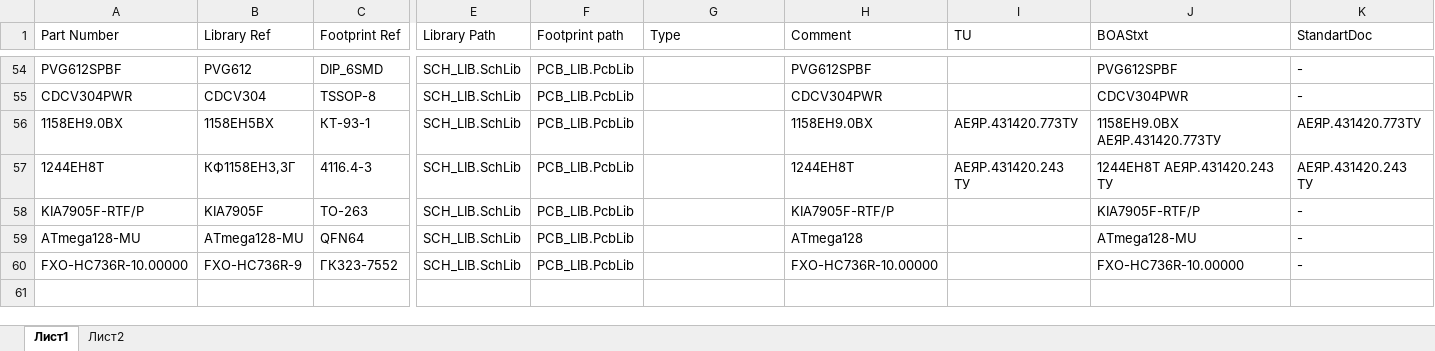
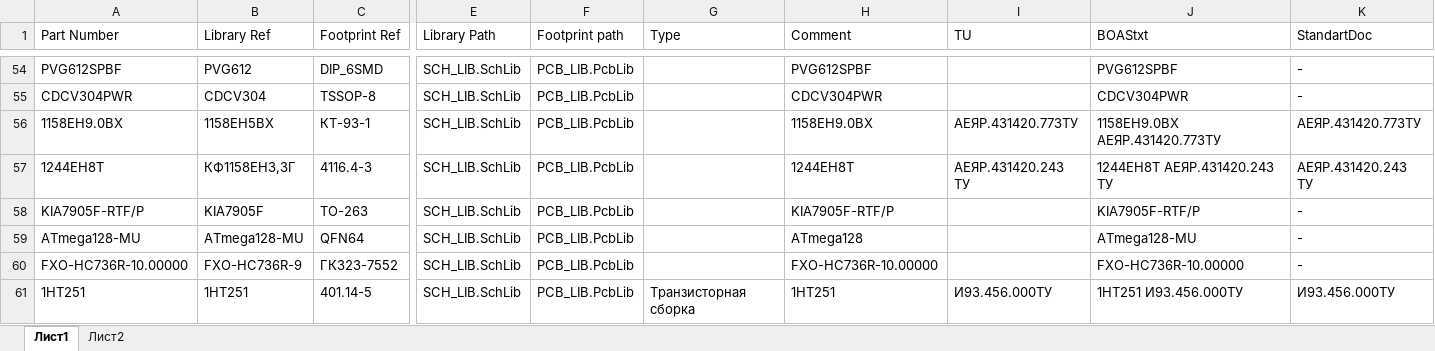
Before and after one commit to work5lov/LibrariesGOST, an Excel workbook: ICGOST.xlsx, sheet Лист1, drawn as a sheet; only a part is shown, gaps mark what is left out; values as stored, in another font and other column widths than the file's, no borders; rows hold the shown columns only; the diff names each change by its address in the sheet, - before the commit and + after, or states it on an @@ line.

```diff
--- a/ICGOST.xlsx (sheet Лист1)
+++ b/ICGOST.xlsx (sheet Лист1)
+row 61: 1НТ251 | 1НТ251 | 401.14-5 | SCH_LIB.SchLib | PCB_LIB.PcbLib | Транзисторная сборка | 1НТ251 | И93.456.000ТУ | 1НТ251 И93.456.000ТУ | И93.456.000ТУ
```
Also changed, not shown: CapGOST.xlsx, ConnectorsGOST.xlsx, 5 other files.
